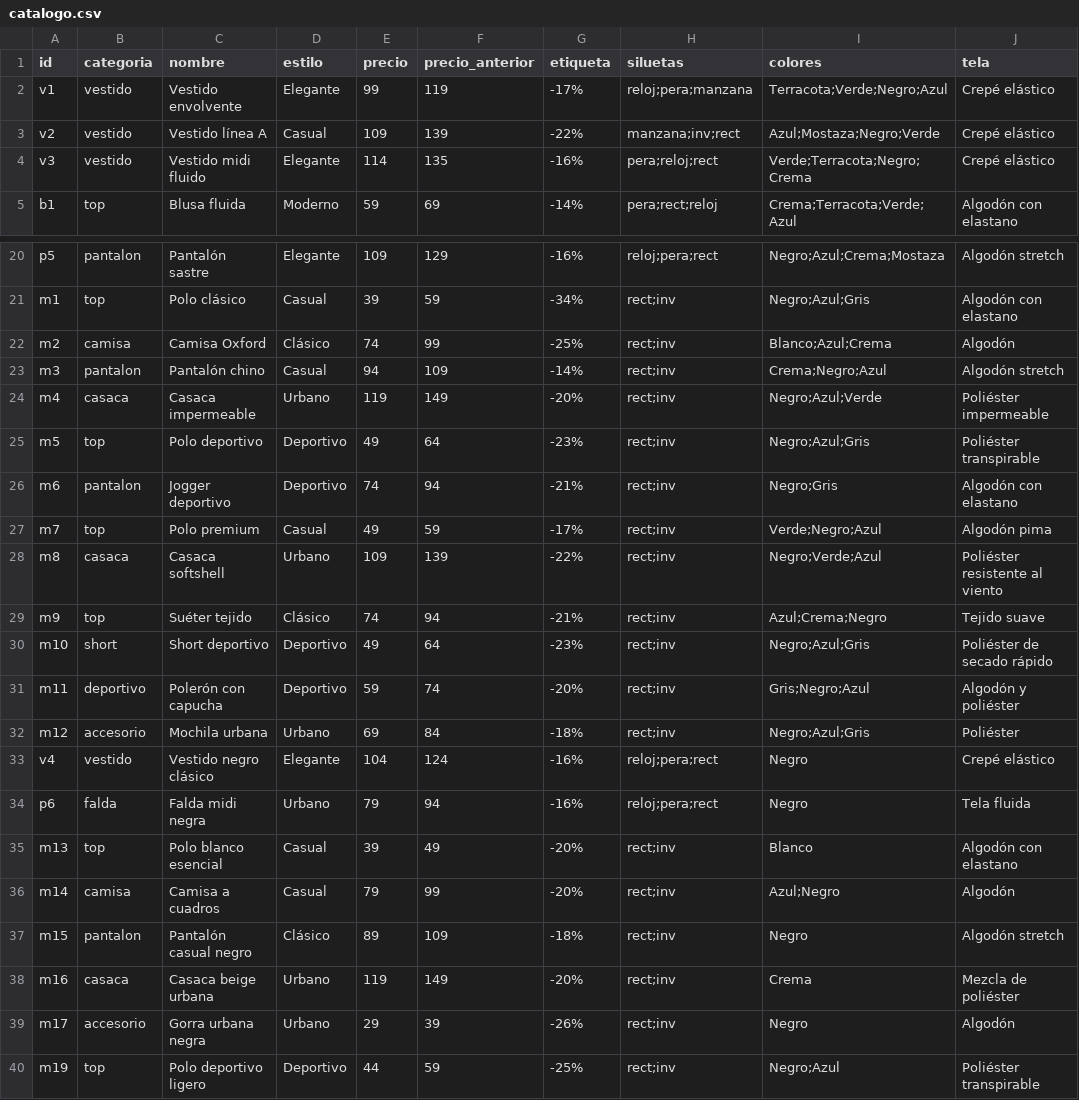
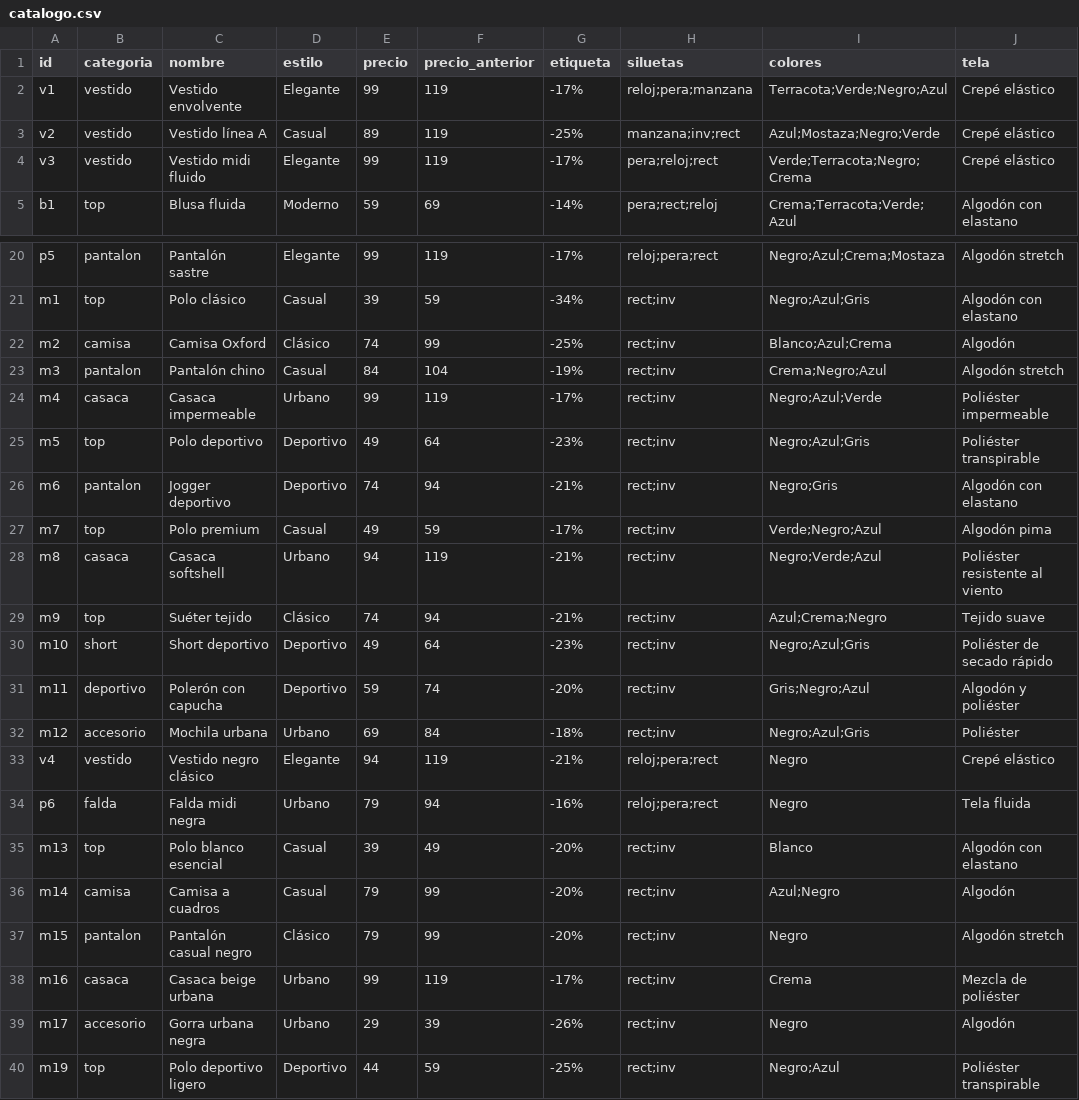
Before and after one commit to 61239578-cell/TRABAJO-PROPUESTA-DE-VALOR-PRUEBA-2-CONSOLIDADO-2-, a CSV file: catalogo.csv, drawn as a sheet; only a part is shown, gaps mark what is left out; the diff covers the shown part only; the diff names each change by its address in the sheet, - before the commit and + after, or states it on an @@ line.

```diff
--- a/catalogo.csv
+++ b/catalogo.csv
-E3 (precio): 109
+E3 (precio): 89
-F3 (precio_anterior): 139
+F3 (precio_anterior): 119
-G3 (etiqueta): -22%
+G3 (etiqueta): -25%
-E4 (precio): 114
+E4 (precio): 99
-F4 (precio_anterior): 135
+F4 (precio_anterior): 119
-G4 (etiqueta): -16%
+G4 (etiqueta): -17%
-E20 (precio): 109
+E20 (precio): 99
-F20 (precio_anterior): 129
+F20 (precio_anterior): 119
-G20 (etiqueta): -16%
+G20 (etiqueta): -17%
-E23 (precio): 94
+E23 (precio): 84
-F23 (precio_anterior): 109
+F23 (precio_anterior): 104
-G23 (etiqueta): -14%
+G23 (etiqueta): -19%
-E24 (precio): 119
+E24 (precio): 99
-F24 (precio_anterior): 149
+F24 (precio_anterior): 119
-G24 (etiqueta): -20%
+G24 (etiqueta): -17%
-E28 (precio): 109
+E28 (precio): 94
-F28 (precio_anterior): 139
+F28 (precio_anterior): 119
-G28 (etiqueta): -22%
+G28 (etiqueta): -21%
-E33 (precio): 104
+E33 (precio): 94
-F33 (precio_anterior): 124
+F33 (precio_anterior): 119
-G33 (etiqueta): -16%
+G33 (etiqueta): -21%
-E37 (precio): 89
+E37 (precio): 79
-F37 (precio_anterior): 109
+F37 (precio_anterior): 99
-G37 (etiqueta): -18%
+G37 (etiqueta): -20%
-E38 (precio): 119
+E38 (precio): 99
-F38 (precio_anterior): 149
+F38 (precio_anterior): 119
-G38 (etiqueta): -20%
+G38 (etiqueta): -17%
```
Also changed, not shown: 30 edited cells elsewhere in this file.
